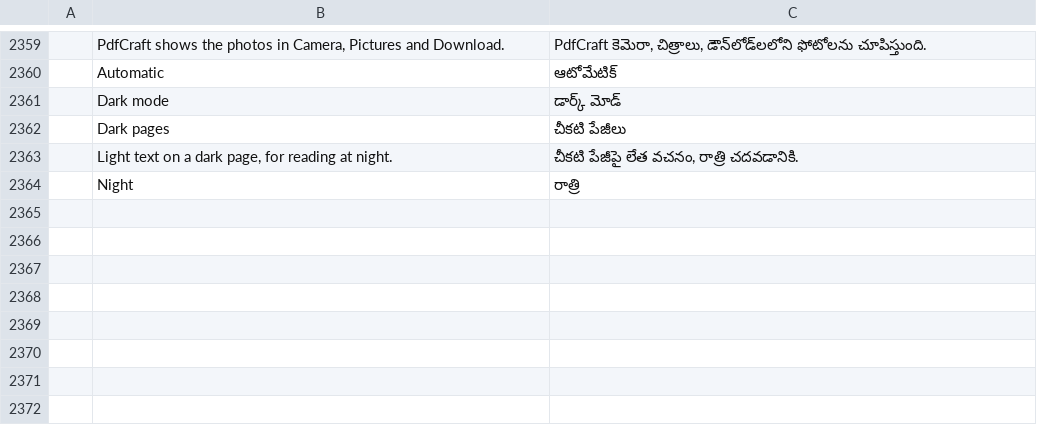
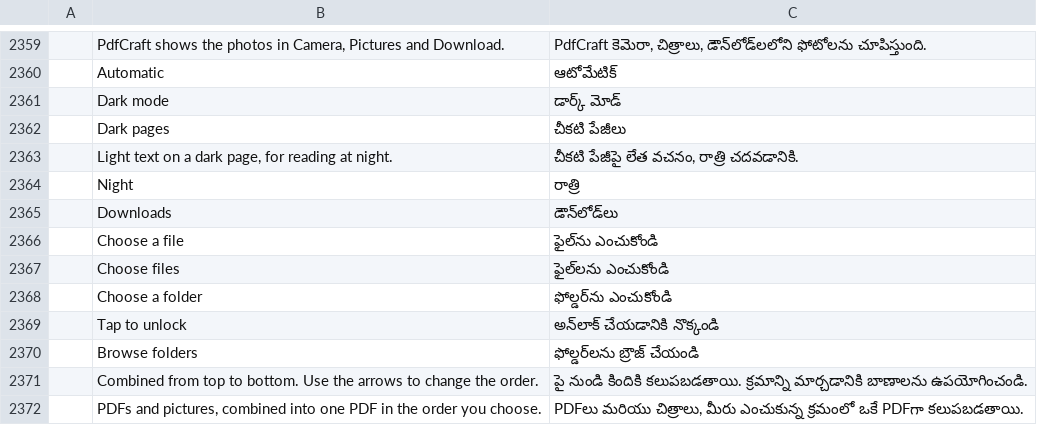
Before and after one commit to mesix971/pdfcraft, a TSV file: crates/ui-egui/src/i18n/te.tsv, drawn as a sheet; only a part is shown, gaps mark what is left out; the diff names each change by its address in the sheet, - before the commit and + after, or states it on an @@ line.

```diff
--- a/crates/ui-egui/src/i18n/te.tsv
+++ b/crates/ui-egui/src/i18n/te.tsv
+row 2365:  | Downloads | డౌన్‌లోడ్‌లు
+row 2366:  | Choose a file | ఫైల్‌ను ఎంచుకోండి
+row 2367:  | Choose files | ఫైల్‌లను ఎంచుకోండి
+row 2368:  | Choose a folder | ఫోల్డర్‌ను ఎంచుకోండి
+row 2369:  | Tap to unlock | అన్‌లాక్ చేయడానికి నొక్కండి
+row 2370:  | Browse folders | ఫోల్డర్‌లను బ్రౌజ్ చేయండి
+row 2371:  | Combined from top to bottom. Use the arrows to change the order. | పై నుండి కిందికి కలుపబడతాయి. క్రమాన్ని మార్చడానికి బాణాలను ఉపయోగించండి.
+row 2372:  | PDFs and pictures, combined into one PDF in the order you choose. | PDFలు మరియు చిత్రాలు, మీరు ఎంచుకున్న క్రమంలో ఒకే PDFగా కలుపబడతాయి.
```
Also changed, not shown: crates/ui-egui/src/i18n/bg.tsv, crates/ui-egui/src/i18n/el.tsv, 39 other files.
